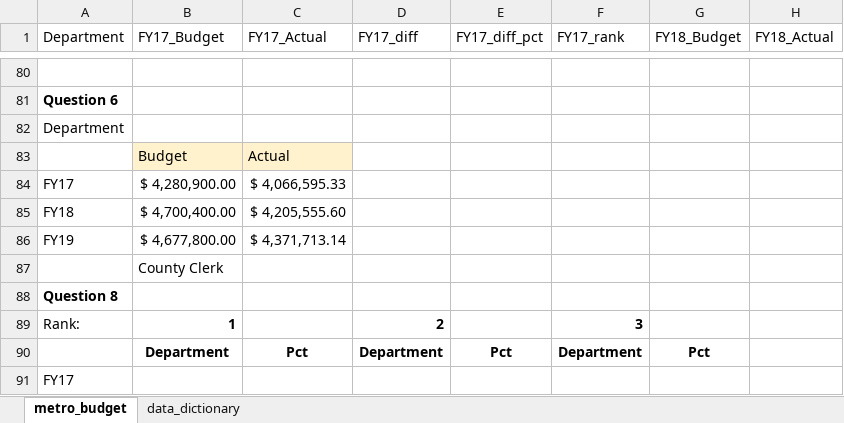
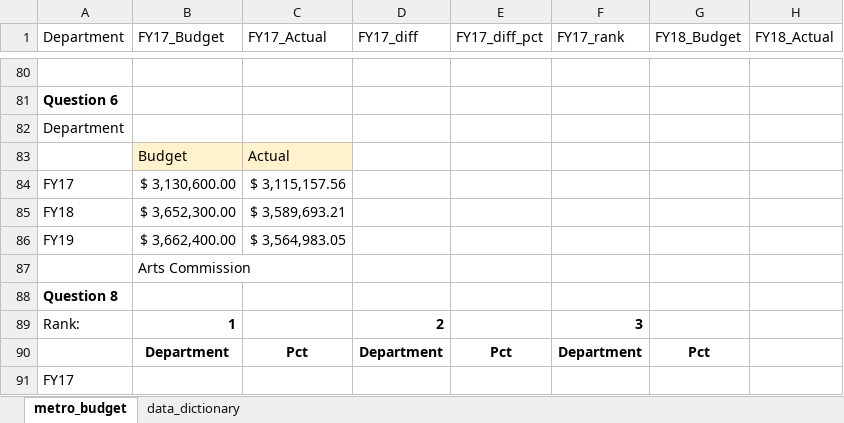
Before and after one commit to NSS-Data-Analytics-Cohort-13/lookups-exercise-Juancarpio14, an Excel workbook: metro_budget_exercise.xlsx, sheet metro_budget, drawn as a sheet; only a part is shown, gaps mark what is left out; values as stored, in another font and other column widths than the file's, no borders; charts and pictures not drawn; the diff names each change by its address in the sheet, - before the commit and + after, or states it on an @@ line.

Commit message:
Q7

```diff
--- a/metro_budget_exercise.xlsx (sheet metro_budget)
+++ b/metro_budget_exercise.xlsx (sheet metro_budget)
-B84 (FY17_Budget): $ 4,280,900.00
+B84 (FY17_Budget): $ 3,130,600.00
-C84 (FY17_Actual): $ 4,066,595.33
+C84 (FY17_Actual): $ 3,115,157.56
-B85 (FY17_Budget): $ 4,700,400.00
+B85 (FY17_Budget): $ 3,652,300.00
-C85 (FY17_Actual): $ 4,205,555.60
+C85 (FY17_Actual): $ 3,589,693.21
-B86 (FY17_Budget): $ 4,677,800.00
+B86 (FY17_Budget): $ 3,662,400.00
-C86 (FY17_Actual): $ 4,371,713.14
+C86 (FY17_Actual): $ 3,564,983.05
-B87 (FY17_Budget): County Clerk
+B87 (FY17_Budget): Arts Commission
```
Also changed, not shown: charts or pictures.
